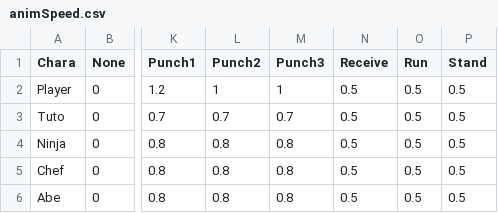
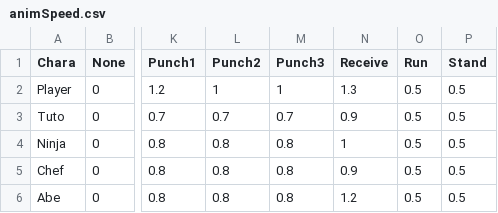
Before and after one commit to renka1225/MyGame, a CSV file: Uedaが往く/Uedaが往く/data/csv/animSpeed.csv, drawn as a sheet; only a part is shown, gaps mark what is left out; the diff names each change by its address in the sheet, - before the commit and + after, or states it on an @@ line.

```diff
--- a/Uedaが往く/Uedaが往く/data/csv/animSpeed.csv
+++ b/Uedaが往く/Uedaが往く/data/csv/animSpeed.csv
-N2 (Receive): 0.5
+N2 (Receive): 1.3
-N3 (Receive): 0.5
+N3 (Receive): 0.9
-N4 (Receive): 0.5
+N4 (Receive): 1
-N5 (Receive): 0.5
+N5 (Receive): 0.9
-N6 (Receive): 0.5
+N6 (Receive): 1.2
```
Also changed, not shown: Uedaが往く/Uedaが往く/data/csv/charaStatus.csv, Uedaが往く/Uedaが往く/data/csv/enemyInfo.csv, 22 other files.
